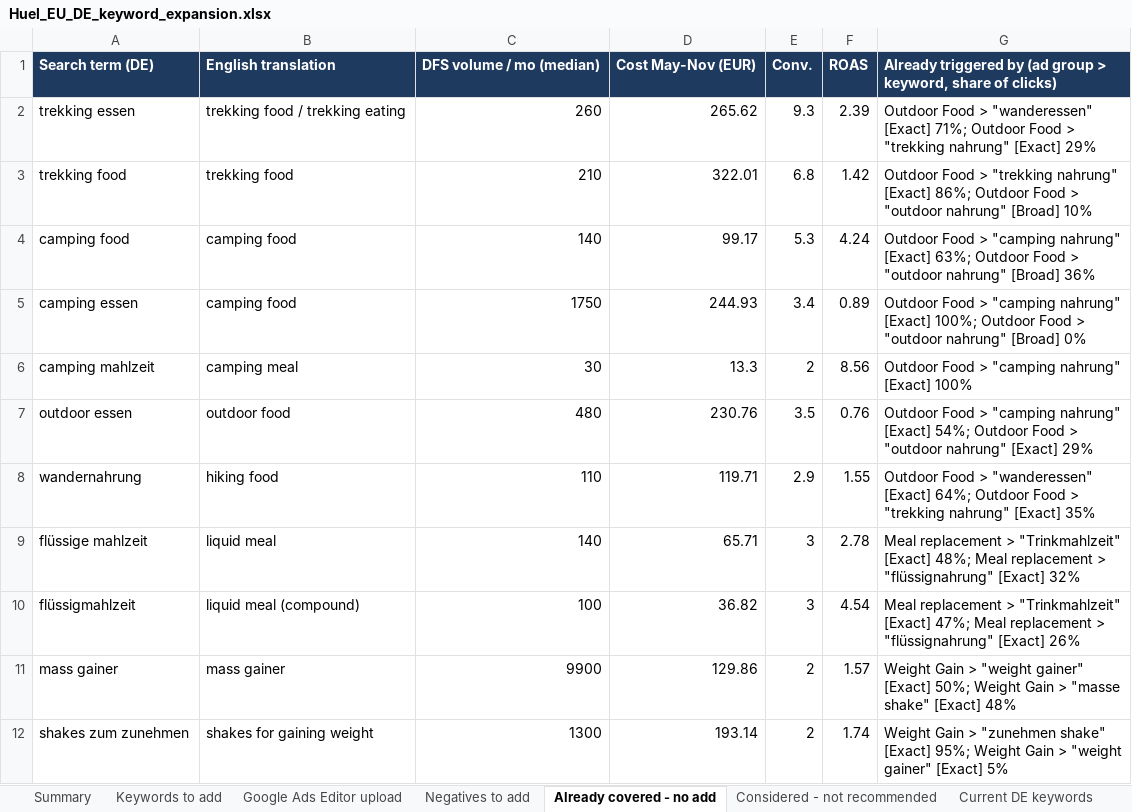
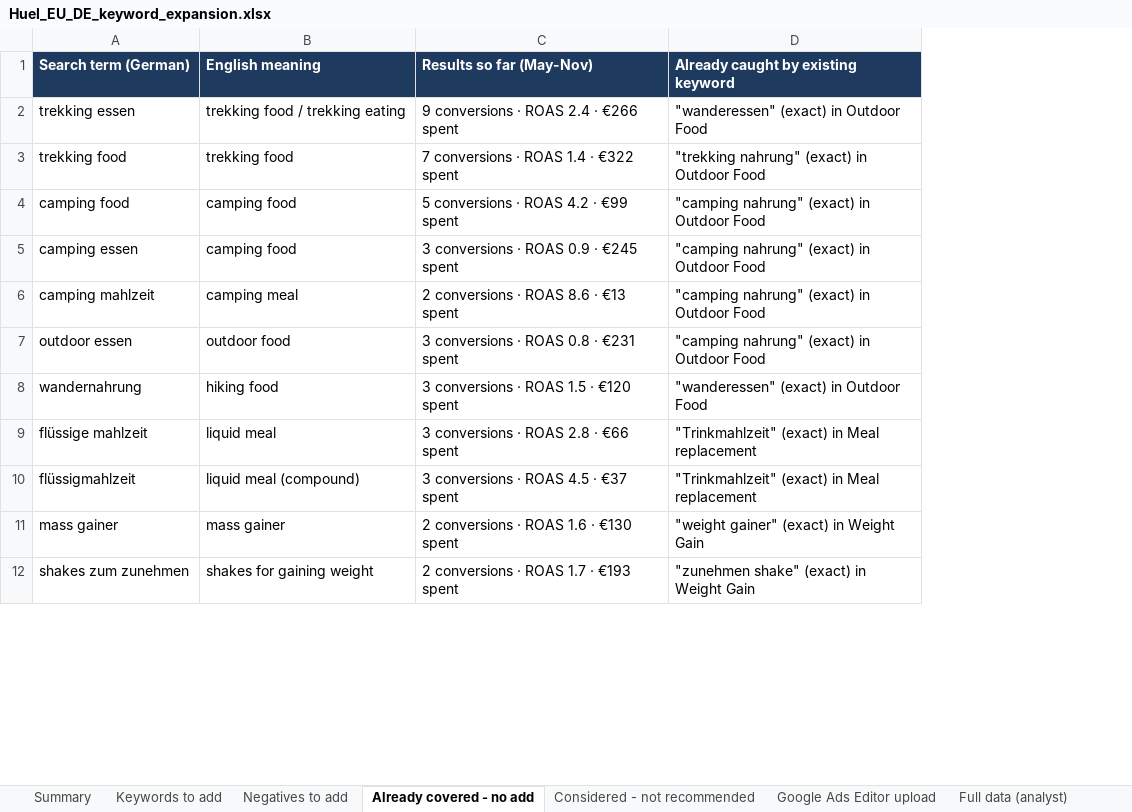
Before and after one commit to Wonderland-Growth-Studio/huel, an Excel workbook: analysis/de_keyword_expansion/Huel_EU_DE_keyword_expansion.xlsx, sheet Already covered - no add, drawn as a sheet; only a part is shown; values as stored, in another font and other column widths than the file's, no borders; removed rows and columns are numbered as before the commit, all else as after; the diff names each change by its address in the sheet, - before the commit and + after, or states it on an @@ line.

```diff
--- a/analysis/de_keyword_expansion/Huel_EU_DE_keyword_expansion.xlsx (sheet Already covered - no add)
+++ b/analysis/de_keyword_expansion/Huel_EU_DE_keyword_expansion.xlsx (sheet Already covered - no add)
+sheet tab: Full data (analyst)
@@ sheet tab order changed: Summary | Keywords to add | Negatives to add | Already covered - no add | Considered - not recommended | Google Ads Editor upload | Full data (analyst) @@
-column C, rows 2-12: 260 | 210 | 140 | 1750 | 30 | 480 | 110 | 140 | 100 | 9900 | 1300
-column D, rows 2-12: 265.62 | 322.01 | 99.17 | 244.93 | 13.3 | 230.76 | 119.71 | 65.71 | 36.82 | 129.86 | 193.14
-column E, rows 2-12: 9.3 | 6.8 | 5.3 | 3.4 | 2 | 3.5 | 2.9 | 3 | 3 | 2 | 2
-column F, rows 2-12: 2.39 | 1.42 | 4.24 | 0.89 | 8.56 | 0.76 | 1.55 | 2.78 | 4.54 | 1.57 | 1.74
-column G, rows 2-12: Outdoor Food > "wanderessen" [Exact] 71%; Outdoor Food > "trekking nahrung" [Exact] 29% | Outdoor Food > "trekking nahrung" [Exact] 86%; Outdoor Food > "outdoor nahrung" [Broad] 10% | Outdoor Food > "camping nahrung" [Exact] 63%; Outdoor Food > "outdoor nahrung" [Broad] 36% | Outdoor Food > "camping nahrung" [Exact] 100%; Outdoor Food > "outdoor nahrung" [Broad] 0% | Outdoor Food > "camping nahrung" [Exact] 100% | Outdoor Food > "camping nahrung" [Exact] 54%; Outdoor Food > "outdoor nahrung" [Exact] 29% | Outdoor Food > "wanderessen" [Exact] 64%; Outdoor Food > "trekking nahrung" [Exact] 35% | Meal replacement > "Trinkmahlzeit" [Exact] 48%; Meal replacement > "flüssignahrung" [Exact] 32% | Meal replacement > "Trinkmahlzeit" [Exact] 47%; Meal replacement > "flüssignahrung" [Exact] 26% | Weight Gain > "weight gainer" [Exact] 50%; Weight Gain > "masse shake" [Exact] 48% | Weight Gain > "zunehmen shake" [Exact] 95%; Weight Gain > "weight gainer" [Exact] 5%
+column C, rows 2-12: 9 conversions · ROAS 2.4 · €266 spent | 7 conversions · ROAS 1.4 · €322 spent | 5 conversions · ROAS 4.2 · €99 spent | 3 conversions · ROAS 0.9 · €245 spent | 2 conversions · ROAS 8.6 · €13 spent | 3 conversions · ROAS 0.8 · €231 spent | 3 conversions · ROAS 1.5 · €120 spent | 3 conversions · ROAS 2.8 · €66 spent | 3 conversions · ROAS 4.5 · €37 spent | 2 conversions · ROAS 1.6 · €130 spent | 2 conversions · ROAS 1.7 · €193 spent
+column D, rows 2-12: "wanderessen" (exact) in Outdoor Food | "trekking nahrung" (exact) in Outdoor Food | "camping nahrung" (exact) in Outdoor Food | "camping nahrung" (exact) in Outdoor Food | "camping nahrung" (exact) in Outdoor Food | "camping nahrung" (exact) in Outdoor Food | "wanderessen" (exact) in Outdoor Food | "Trinkmahlzeit" (exact) in Meal replacement | "Trinkmahlzeit" (exact) in Meal replacement | "weight gainer" (exact) in Weight Gain | "zunehmen shake" (exact) in Weight Gain
-row 1: Search term (DE) | English translation | DFS volume / mo (median) | Cost May-Nov (EUR) | Conv. | ROAS | Already triggered by (ad group > keyword, share of clicks)
+row 1: Search term (German) | English meaning | Results so far (May-Nov) | Already caught by existing keyword
```
Also changed, not shown: sheet Keywords to add, sheet Summary, sheet Negatives to add, sheet Considered - not recommended, 2 other files.
